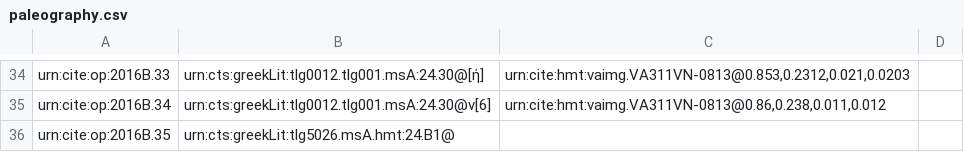
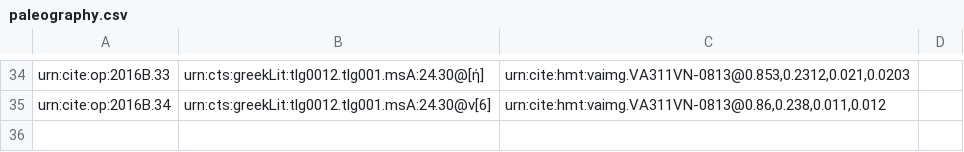
Before and after one commit to hmteditors/il24-B, a CSV file: collections/paleography.csv, drawn as a sheet; only a part is shown, gaps mark what is left out; the diff names each change by its address in the sheet, - before the commit and + after, or states it on an @@ line.

Commit message:
Update paleography.csv

```diff
--- a/collections/paleography.csv
+++ b/collections/paleography.csv
-row 36: urn:cite:op:2016B.35 | urn:cts:greekLit:tlg5026.msA.hmt:24.B1@
```
